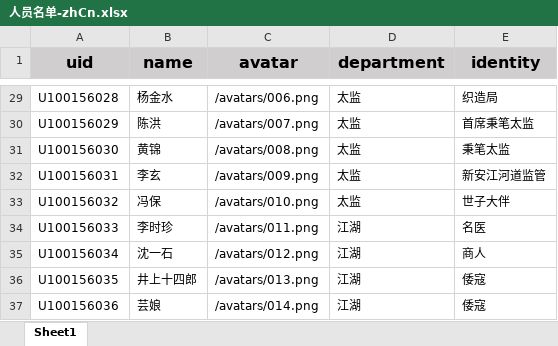
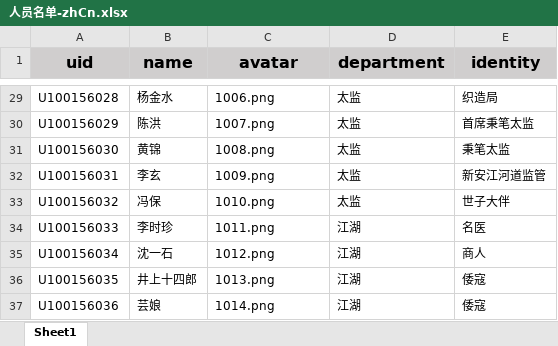
Before and after one commit to ikiwihome/log-lottery, an Excel workbook: public/人员名单-zhCn.xlsx, sheet Sheet1, drawn as a sheet; only a part is shown, gaps mark what is left out; values as stored, in another font and other column widths than the file's, no borders; the diff covers the shown part only; the diff names each change by its address in the sheet, - before the commit and + after, or states it on an @@ line.

```diff
--- a/public/人员名单-zhCn.xlsx (sheet Sheet1)
+++ b/public/人员名单-zhCn.xlsx (sheet Sheet1)
-C29 (avatar): /avatars/006.png
+C29 (avatar): 1006.png
-C30 (avatar): /avatars/007.png
+C30 (avatar): 1007.png
-C31 (avatar): /avatars/008.png
+C31 (avatar): 1008.png
-C32 (avatar): /avatars/009.png
+C32 (avatar): 1009.png
-C33 (avatar): /avatars/010.png
+C33 (avatar): 1010.png
-C34 (avatar): /avatars/011.png
+C34 (avatar): 1011.png
-C35 (avatar): /avatars/012.png
+C35 (avatar): 1012.png
-C36 (avatar): /avatars/013.png
+C36 (avatar): 1013.png
-C37 (avatar): /avatars/014.png
+C37 (avatar): 1014.png
```
Also changed, not shown: 27 edited cells elsewhere in this sheet, 33 other files.
